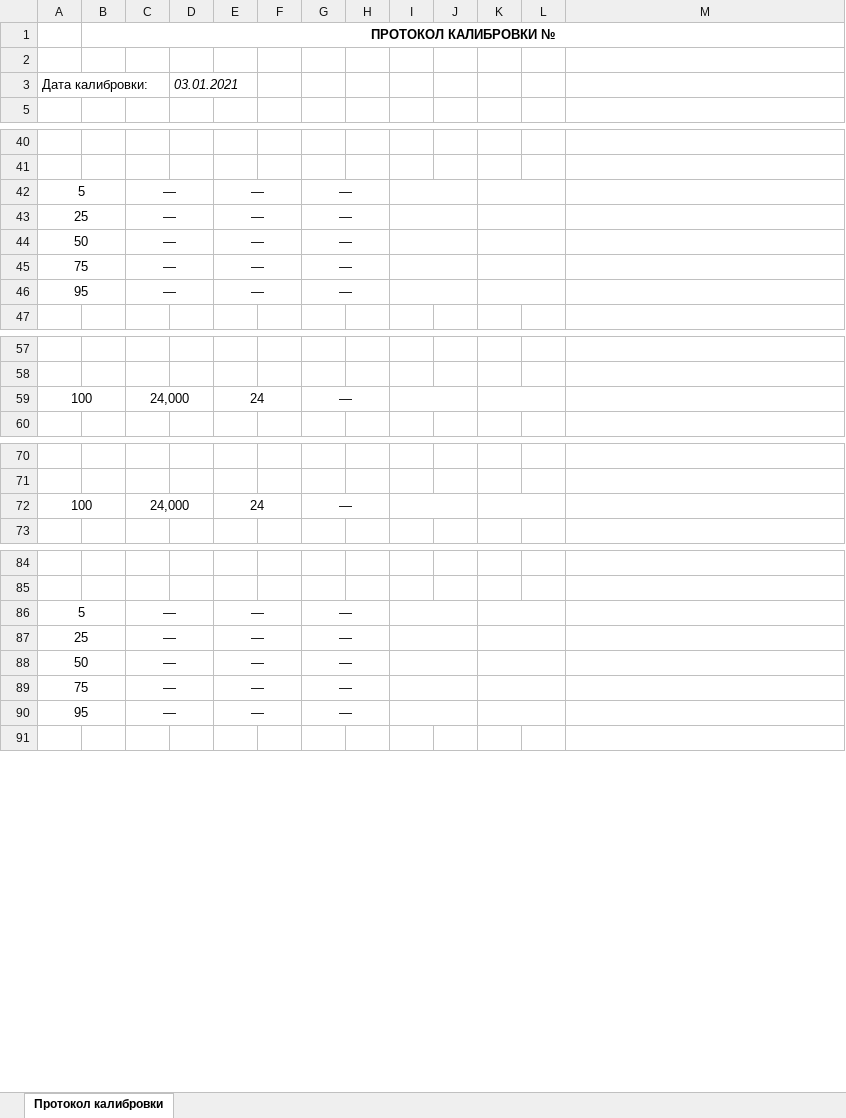
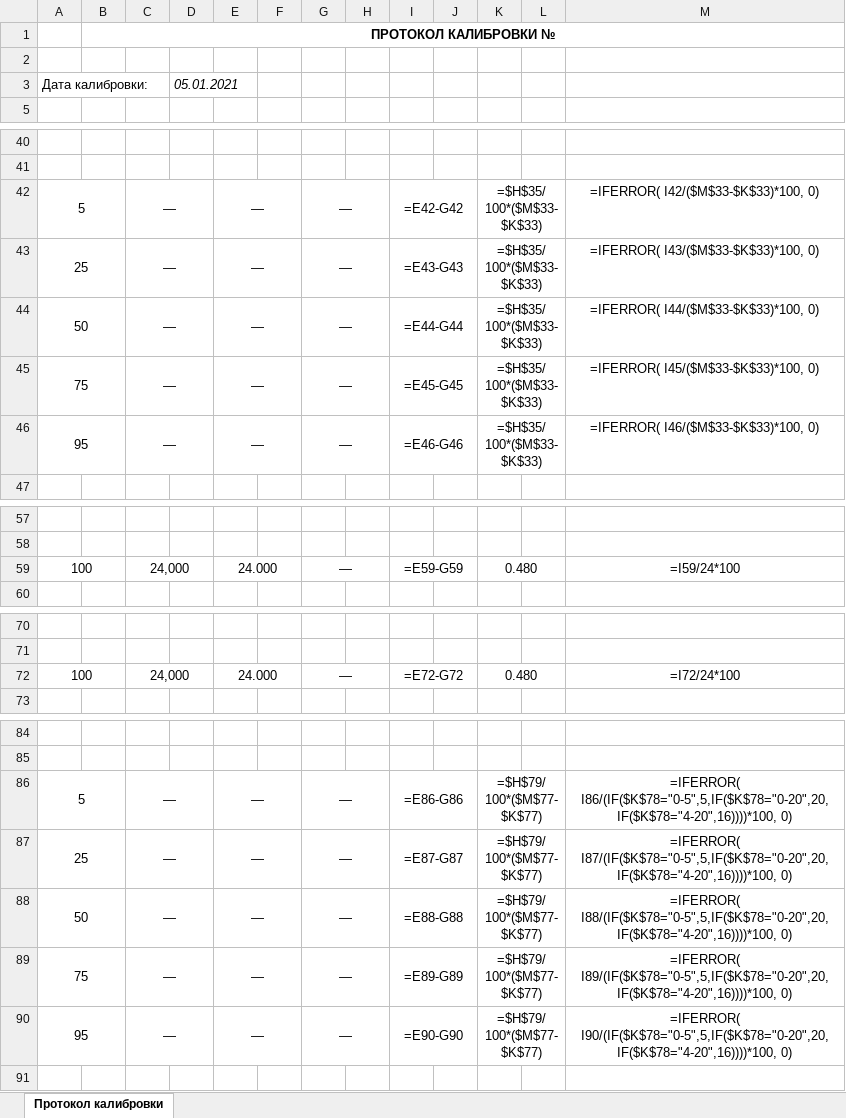
Before and after one commit to asd192/CalibrationIRT59, an Excel workbook: protocols/blank.xlsx, sheet Протокол калибровки, drawn as a sheet; only a part is shown, gaps mark what is left out; values as stored, in another font and other column widths than the file's, no borders; formulas without a stored value are shown as written; the diff covers the shown part only; the diff names each change by its address in the sheet, - before the commit and + after, or states it on an @@ line.

```diff
--- a/protocols/blank.xlsx (sheet Протокол калибровки)
+++ b/protocols/blank.xlsx (sheet Протокол калибровки)
-D3: 03.01.2021
+D3: 05.01.2021
-I42: (empty)
+I42: =E42-G42
-K42:K46: (empty)
+K42:K46: =$H$35/100*($M$33-$K$33)
-M42: (empty)
+M42: =IFERROR( I42/($M$33-$K$33)*100, 0)
-I43: (empty)
+I43: =E43-G43
-M43: (empty)
+M43: =IFERROR( I43/($M$33-$K$33)*100, 0)
-I44: (empty)
+I44: =E44-G44
-M44: (empty)
+M44: =IFERROR( I44/($M$33-$K$33)*100, 0)
-I45: (empty)
+I45: =E45-G45
-M45: (empty)
+M45: =IFERROR( I45/($M$33-$K$33)*100, 0)
-I46: (empty)
+I46: =E46-G46
-M46: (empty)
+M46: =IFERROR( I46/($M$33-$K$33)*100, 0)
-E59: 24
+E59: 24.000
-I59: (empty)
+I59: =E59-G59
-K59: (empty)
+K59: 0.480
-M59: (empty)
+M59: =I59/24*100
-E72: 24
+E72: 24.000
-I72: (empty)
+I72: =E72-G72
-K72: (empty)
+K72: 0.480
-M72: (empty)
+M72: =I72/24*100
-I86: (empty)
+I86: =E86-G86
-K86:K90: (empty)
+K86:K90: =$H$79/100*($M$77-$K$77)
-M86: (empty)
+M86: =IFERROR( I86/(IF($K$78="0-5",5,IF($K$78="0-20",20,IF($K$78="4-20",16))))*100, 0)
-I87: (empty)
+I87: =E87-G87
-M87: (empty)
+M87: =IFERROR( I87/(IF($K$78="0-5",5,IF($K$78="0-20",20,IF($K$78="4-20",16))))*100, 0)
-I88: (empty)
+I88: =E88-G88
-M88: (empty)
+M88: =IFERROR( I88/(IF($K$78="0-5",5,IF($K$78="0-20",20,IF($K$78="4-20",16))))*100, 0)
-I89: (empty)
+I89: =E89-G89
-M89: (empty)
+M89: =IFERROR( I89/(IF($K$78="0-5",5,IF($K$78="0-20",20,IF($K$78="4-20",16))))*100, 0)
-I90: (empty)
+I90: =E90-G90
-M90: (empty)
+M90: =IFERROR( I90/(IF($K$78="0-5",5,IF($K$78="0-20",20,IF($K$78="4-20",16))))*100, 0)
```
Also changed, not shown: 4 edited cells elsewhere in this sheet, protocols/1 ЗК-711.xlsx, protocols/3 ЗК-353.xlsx, 6 other files.
